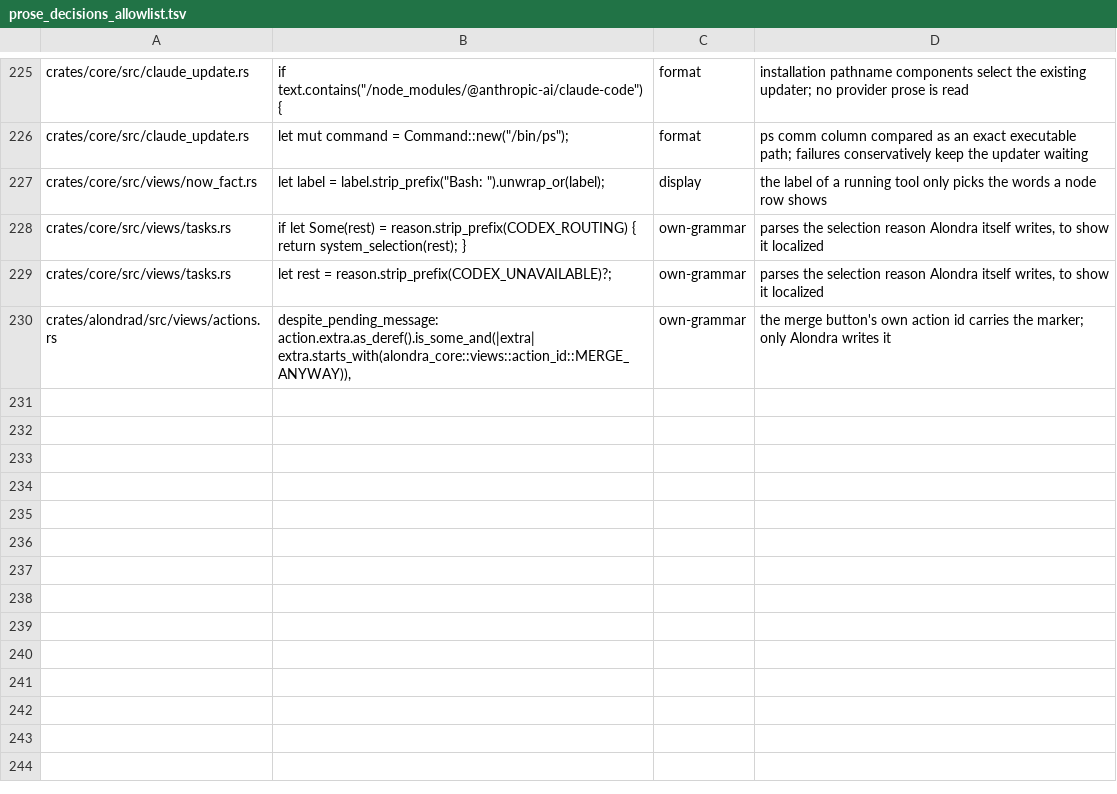
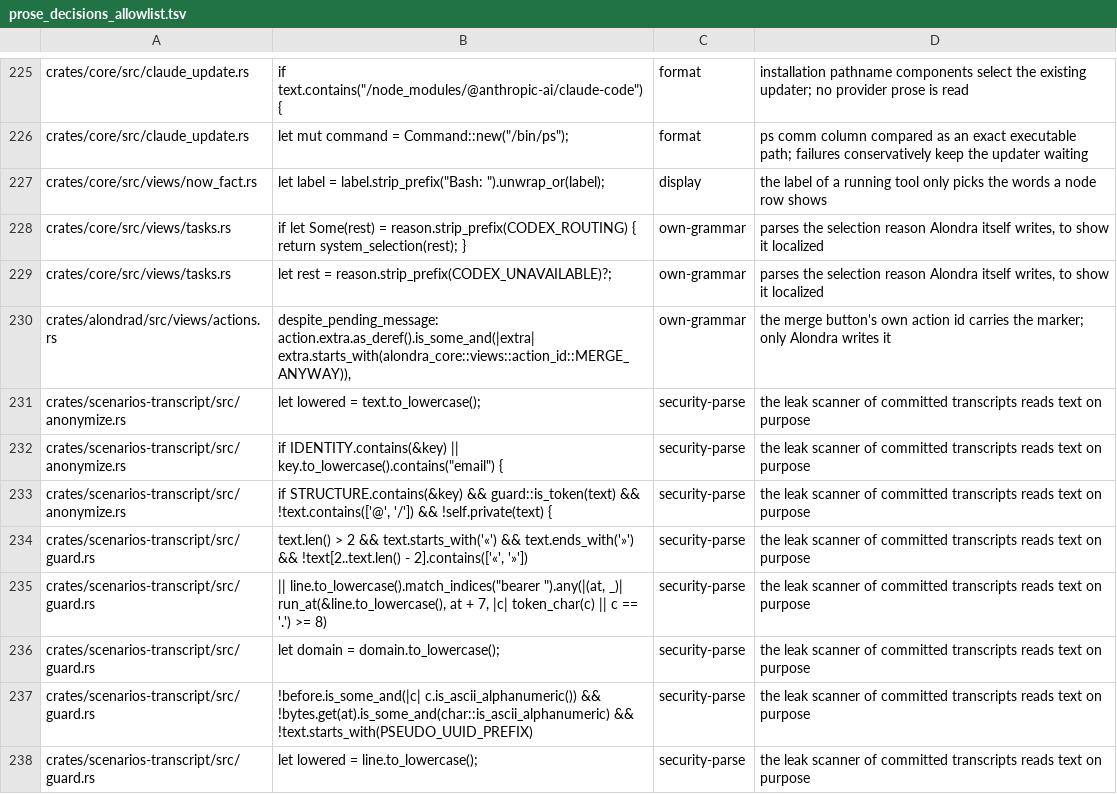
Before and after one commit to bitomule/alondra, a TSV file: tools/prose_decisions_allowlist.tsv, drawn as a sheet; only a part is shown, gaps mark what is left out; the diff names each change by its address in the sheet, - before the commit and + after, or states it on an @@ line.

Commit message:
Keep anonymized real transcripts in the repository, with a guard that checks every one

```diff
--- a/tools/prose_decisions_allowlist.tsv
+++ b/tools/prose_decisions_allowlist.tsv
+row 231: crates/scenarios-transcript/src/anonymize.rs | let lowered = text.to_lowercase(); | security-parse | the leak scanner of committed transcripts reads text on purpose
+row 232: crates/scenarios-transcript/src/anonymize.rs | if IDENTITY.contains(&key) || key.to_lowercase().contains("email") { | security-parse | the leak scanner of committed transcripts reads text on purpose
+row 233: crates/scenarios-transcript/src/anonymize.rs | if STRUCTURE.contains(&key) && guard::is_token(text) && !text.contains(['@', '/']) && !self.private(text) { | security-parse | the leak scanner of committed transcripts reads text on purpose
+row 234: crates/scenarios-transcript/src/guard.rs | text.len() > 2 && text.starts_with('«') && text.ends_with('»') && !text[2..text.len() - 2].contains(['«', '»']) | security-parse | the leak scanner of committed transcripts reads text on purpose
+row 235: crates/scenarios-transcript/src/guard.rs | || line.to_lowercase().match_indices("bearer ").any(|(at, _)| run_at(&line.to_lowercase(), at + 7, |c| token_char(c) || c == '.') >= 8) | security-parse | the leak scanner of committed transcripts reads text on purpose
+row 236: crates/scenarios-transcript/src/guard.rs | let domain = domain.to_lowercase(); | security-parse | the leak scanner of committed transcripts reads text on purpose
+row 237: crates/scenarios-transcript/src/guard.rs | !before.is_some_and(|c| c.is_ascii_alphanumeric()) && !bytes.get(at).is_some_and(char::is_ascii_alphanumeric) && !text.starts_with(PSEUDO_UUID_PREFIX) | security-parse | the leak scanner of committed transcripts reads text on purpose
+row 238: crates/scenarios-transcript/src/guard.rs | let lowered = line.to_lowercase(); | security-parse | the leak scanner of committed transcripts reads text on purpose
```
Also changed, not shown: tools/public_data_allowlist.tsv, 20 other files.
